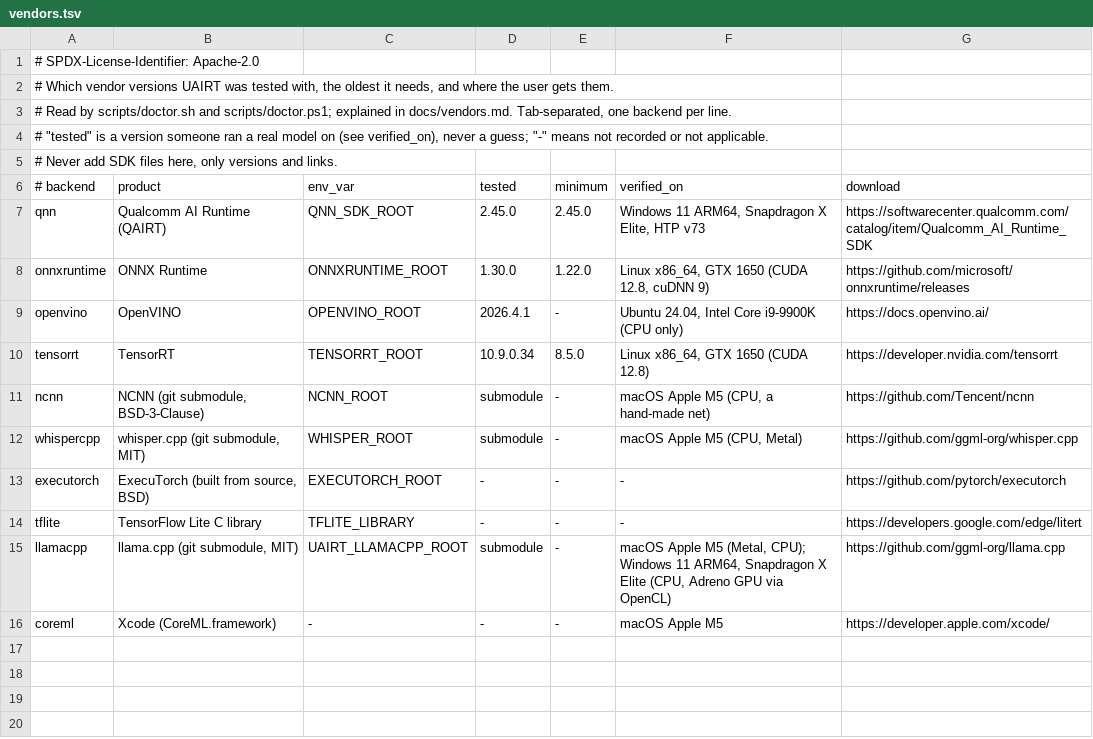
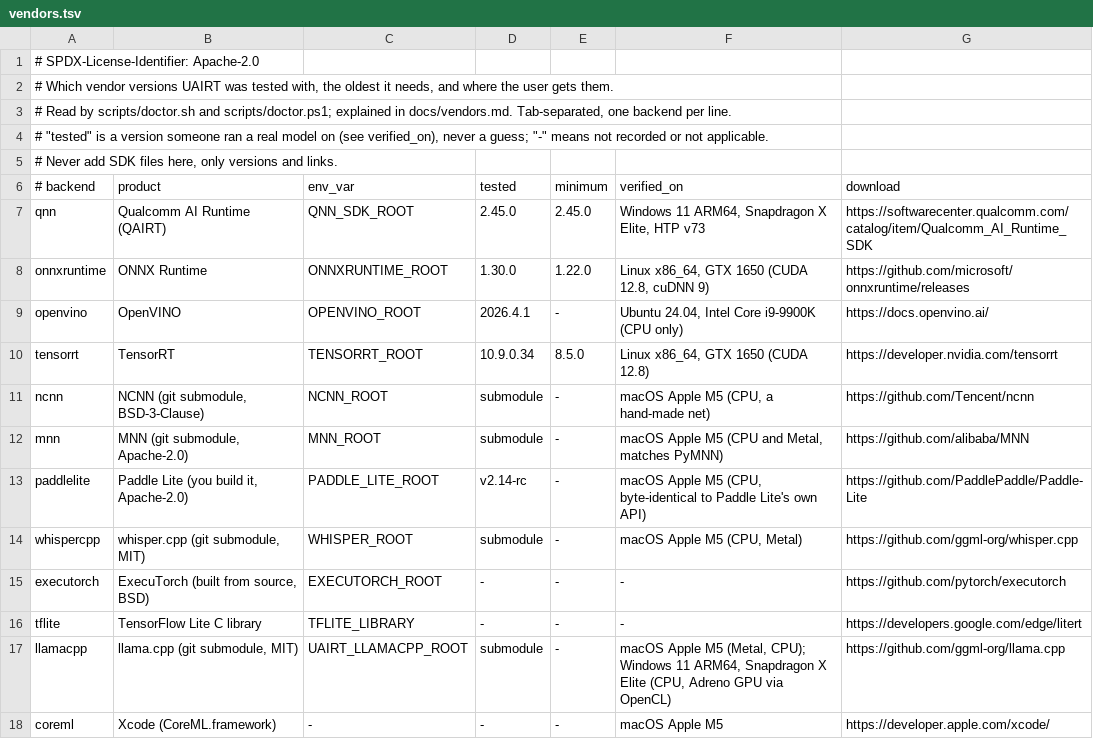
Before and after one commit to vnk8071/unified-ai-runtime, a TSV file: scripts/vendors.tsv, drawn as a sheet.

```diff
--- a/scripts/vendors.tsv
+++ b/scripts/vendors.tsv
@@ -11,2 +11,4 @@ tensorrt	TensorRT	TENSORRT_ROOT	10.9.0.34	8.5.0	Linux x86_64, GTX 1650 (CUDA 12.
 ncnn	NCNN (git submodule, BSD-3-Clause)	NCNN_ROOT	submodule	-	macOS Apple M5 (CPU, a hand-made net)	https://github.com/Tencent/ncnn
+mnn	MNN (git submodule, Apache-2.0)	MNN_ROOT	submodule	-	macOS Apple M5 (CPU and Metal, matches PyMNN)	https://github.com/alibaba/MNN
+paddlelite	Paddle Lite (you build it, Apache-2.0)	PADDLE_LITE_ROOT	v2.14-rc	-	macOS Apple M5 (CPU, byte-identical to Paddle Lite's own API)	https://github.com/PaddlePaddle/Paddle-Lite
 whispercpp	whisper.cpp (git submodule, MIT)	WHISPER_ROOT	submodule	-	macOS Apple M5 (CPU, Metal)	https://github.com/ggml-org/whisper.cpp
```
Also changed, not shown: 32 other files.
